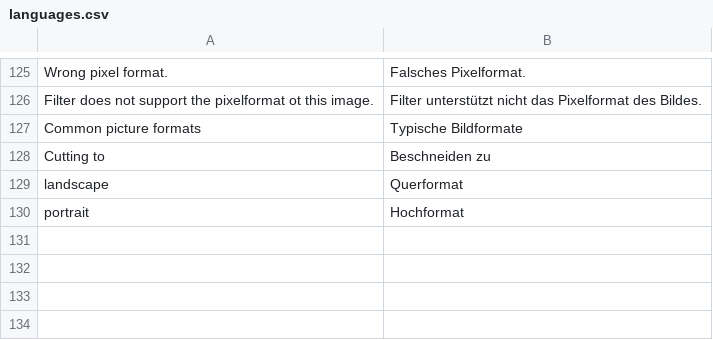
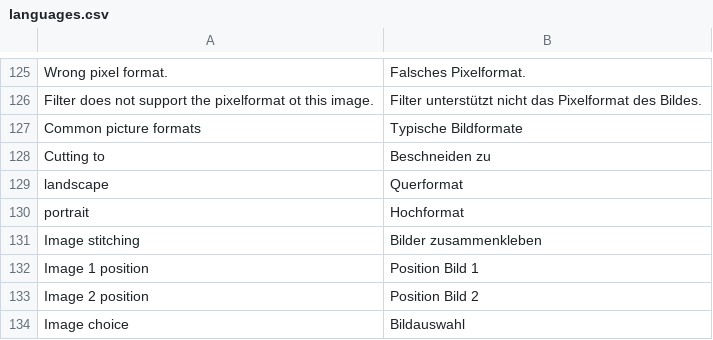
Before and after one commit to troonie/troonie, a CSV file: Picturez_Lib/languages.csv, drawn as a sheet; only a part is shown, gaps mark what is left out.

Commit message:
[Stitching] - Stitching like filtering in edit-mode integrated - Stitching (almost) finalized - StitchWidget improved (splitted class files removed)

```diff
--- a/Picturez_Lib/languages.csv
+++ b/Picturez_Lib/languages.csv
@@ -130 +130,5 @@ landscape;Querformat
 portrait;Hochformat
+Image stitching;Bilder zusammenkleben
+Image 1 position;Position Bild 1
+Image 2 position;Position Bild 2
+Image choice;Bildauswahl
```
Also changed, not shown: 20 other files.
